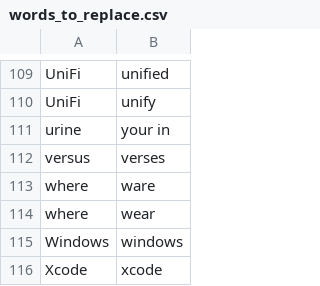
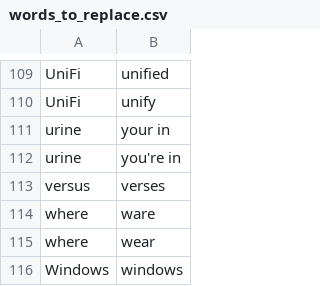
Before and after one commit to nriley/talon_community, a CSV file: settings/words_to_replace.csv, drawn as a sheet; only a part is shown, gaps mark what is left out; the shorter side is filled out with more unchanged rows; the diff names each change by its address in the sheet, - before the commit and + after, or states it on an @@ line.

Commit message:
Still not what I was saying.

```diff
--- a/settings/words_to_replace.csv
+++ b/settings/words_to_replace.csv
+row 112: urine | you're in
```
